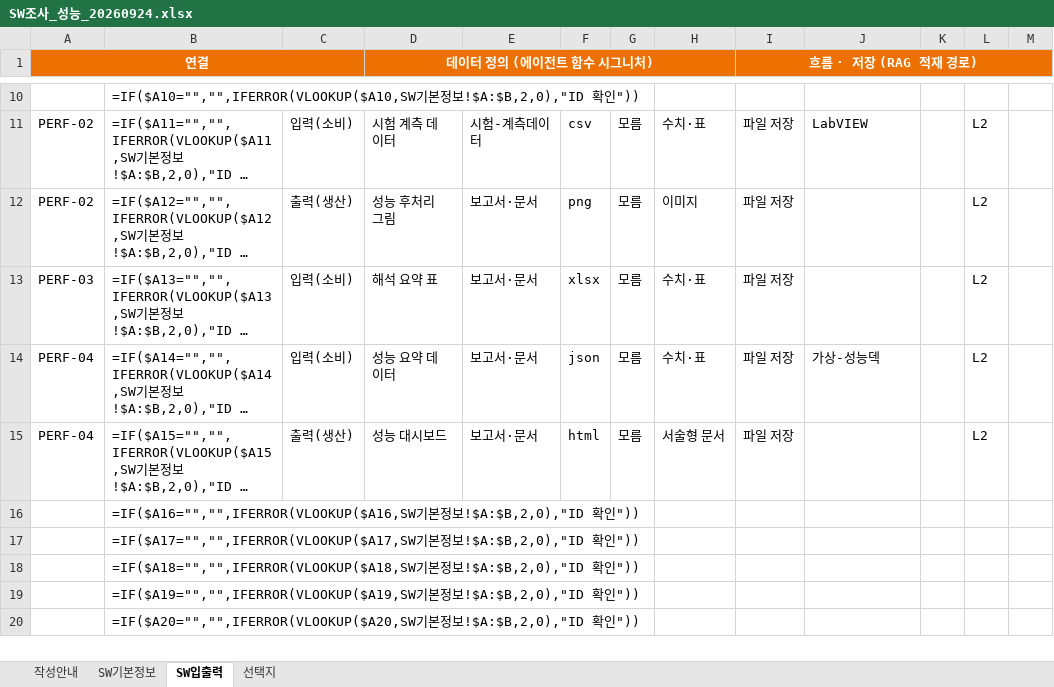
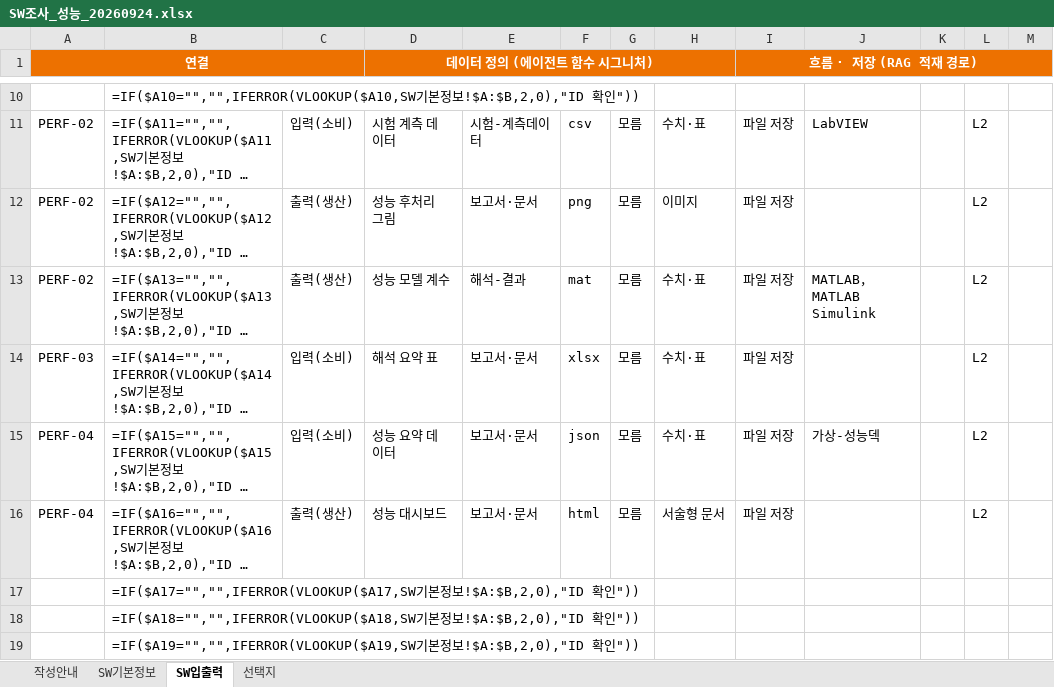
Before and after one commit to aerogyu/En-genius-Tool-Ontology, an Excel workbook: data/synthetic/survey/SW조사_성능_20260924.xlsx, sheet SW입출력, drawn as a sheet; only a part is shown, gaps mark what is left out; the shorter side is filled out with more unchanged rows; long unchanged cells end in …; values as stored, in another font and other column widths than the file's, no borders; formulas without a stored value are shown as written; the diff names each change by its address in the sheet, - before the commit and + after, or states it on an @@ line.

```diff
--- a/data/synthetic/survey/SW조사_성능_20260924.xlsx (sheet SW입출력)
+++ b/data/synthetic/survey/SW조사_성능_20260924.xlsx (sheet SW입출력)
-A13 (연결): PERF-03
+A13 (연결): PERF-02
-C13: 입력(소비)
+C13: 출력(생산)
-D13 (데이터 정의 (에이전트 함수 시그니처)): 해석 요약 표
+D13 (데이터 정의 (에이전트 함수 시그니처)): 성능 모델 계수
-E13: 보고서·문서
+E13: 해석-결과
-F13: xlsx
+F13: mat
-J13: (empty)
+J13: MATLAB，MATLAB Simulink
-A14 (연결): PERF-04
+A14 (연결): PERF-03
-D14 (데이터 정의 (에이전트 함수 시그니처)): 성능 요약 데이터
+D14 (데이터 정의 (에이전트 함수 시그니처)): 해석 요약 표
-F14: json
+F14: xlsx
-J14: 가상-성능덱
+J14: (empty)
-C15: 출력(생산)
+C15: 입력(소비)
-D15 (데이터 정의 (에이전트 함수 시그니처)): 성능 대시보드
+D15 (데이터 정의 (에이전트 함수 시그니처)): 성능 요약 데이터
-F15: html
+F15: json
-H15: 서술형 문서
+H15: 수치·표
-J15: (empty)
+J15: 가상-성능덱
-A16 (연결): (empty)
+A16 (연결): PERF-04
-C16: (empty)
+C16: 출력(생산)
-D16 (데이터 정의 (에이전트 함수 시그니처)): (empty)
+D16 (데이터 정의 (에이전트 함수 시그니처)): 성능 대시보드
-E16: (empty)
+E16: 보고서·문서
-F16: (empty)
+F16: html
-G16: (empty)
+G16: 모름
-H16: (empty)
+H16: 서술형 문서
-I16 (흐름 · 저장 (RAG 적재 경로)): (empty)
+I16 (흐름 · 저장 (RAG 적재 경로)): 파일 저장
-L16: (empty)
+L16: L2
```
Also changed, not shown: sheet SW기본정보, data/synthetic/survey/SW조사_2차유로(SAS)_20260924.xlsx, data/synthetic/survey/SW조사_구조_20260924.xlsx, 17 other files.
